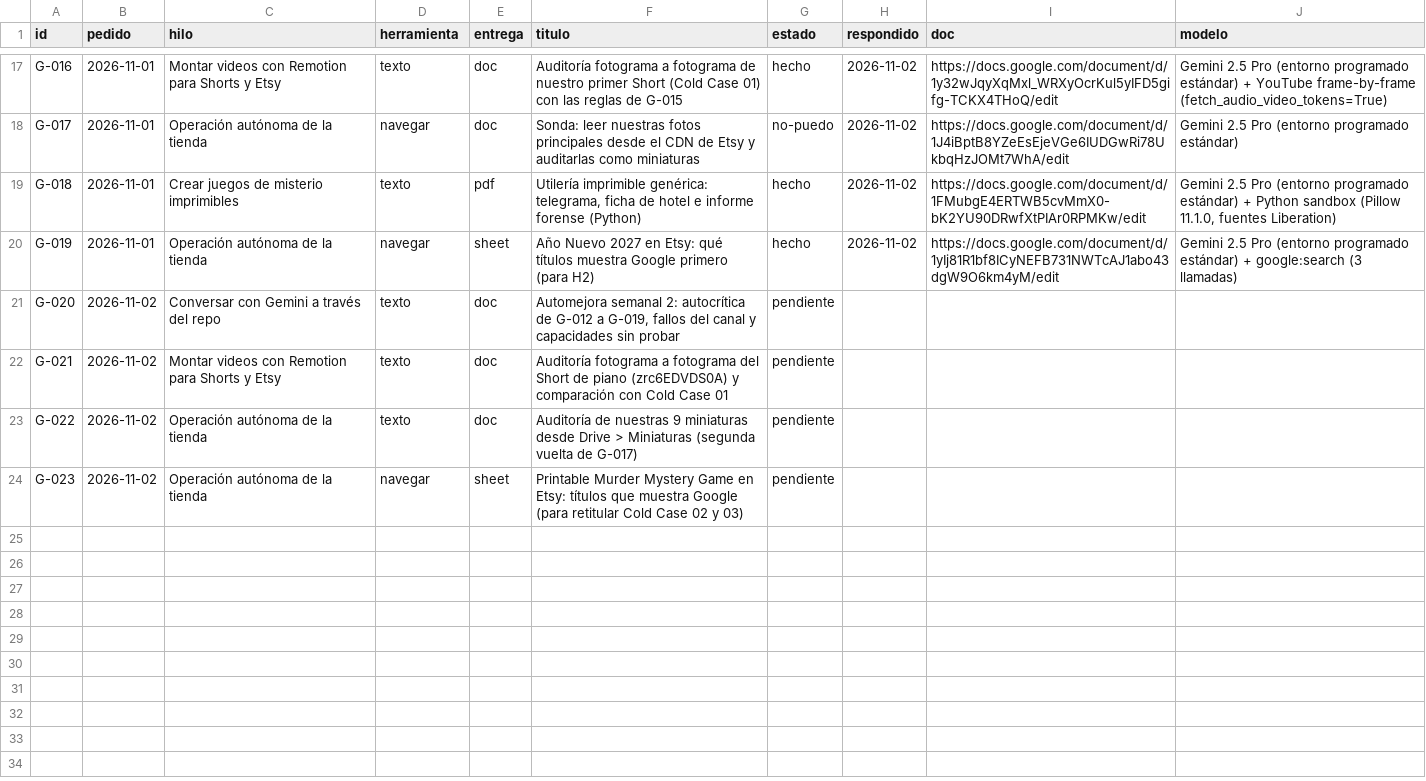
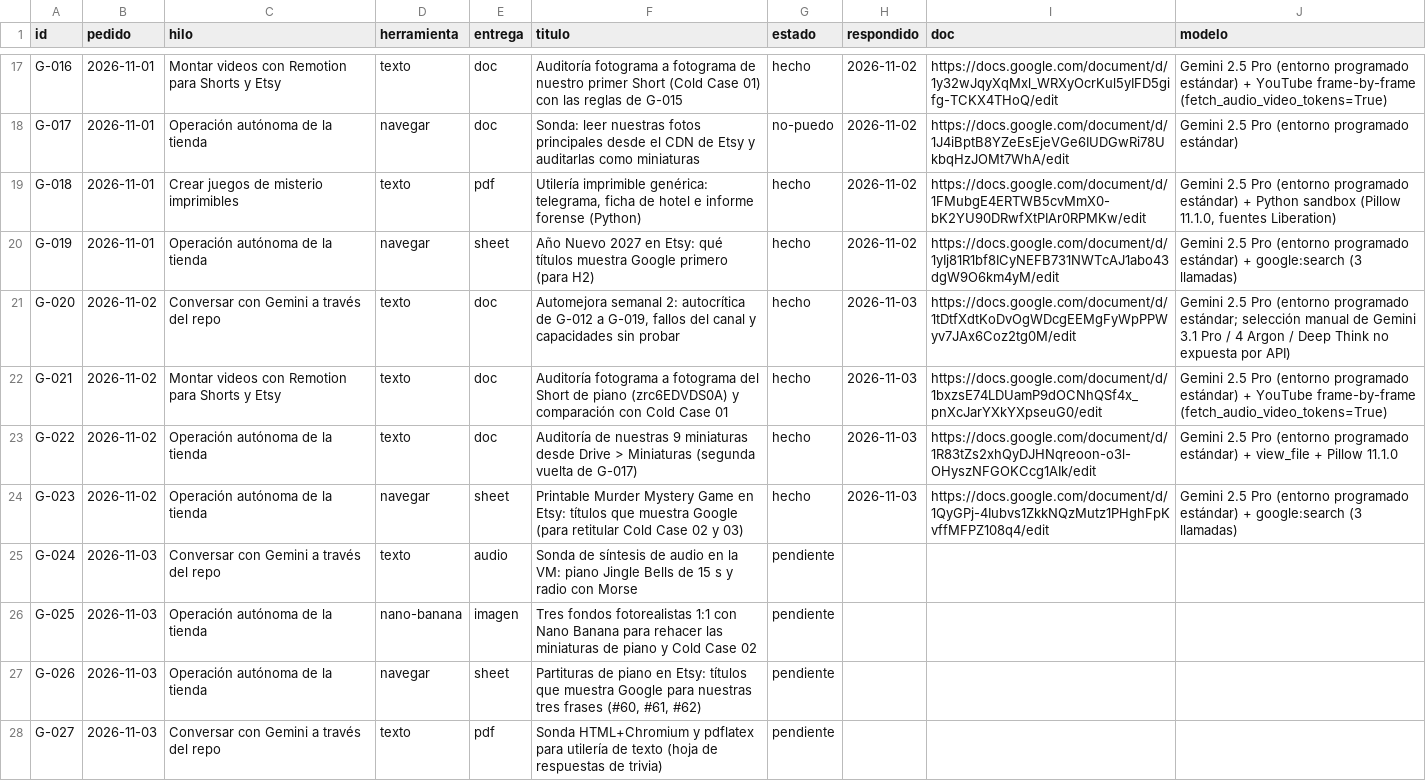
Before and after one commit to cdevidts/NLPAGE, a CSV file: gemini/registro.csv, drawn as a sheet; only a part is shown, gaps mark what is left out.

```diff
--- a/gemini/registro.csv
+++ b/gemini/registro.csv
@@ -20,5 +20,9 @@ G-018,2026-11-01,Crear juegos de misterio imprimibles,texto,pdf,"Utilería impri
 G-019,2026-11-01,Operación autónoma de la tienda,navegar,sheet,Año Nuevo 2027 en Etsy: qué títulos muestra Google primero (para H2),hecho,2026-11-02,https://docs.google.com/document/d/1yIj81R1bf8ICyNEFB731NWTcAJ1abo43dgW9O6km4yM/edit,Gemini 2.5 Pro (entorno programado estándar) + google:search (3 llamadas)
-G-020,2026-11-02,Conversar con Gemini a través del repo,texto,doc,"Automejora semanal 2: autocrítica de G-012 a G-019, fallos del canal y capacidades sin probar",pendiente,,,
-G-021,2026-11-02,Montar videos con Remotion para Shorts y Etsy,texto,doc,Auditoría fotograma a fotograma del Short de piano (zrc6EDVDS0A) y comparación con Cold Case 01,pendiente,,,
-G-022,2026-11-02,Operación autónoma de la tienda,texto,doc,Auditoría de nuestras 9 miniaturas desde Drive > Miniaturas (segunda vuelta de G-017),pendiente,,,
-G-023,2026-11-02,Operación autónoma de la tienda,navegar,sheet,Printable Murder Mystery Game en Etsy: títulos que muestra Google (para retitular Cold Case 02 y 03),pendiente,,,
+G-020,2026-11-02,Conversar con Gemini a través del repo,texto,doc,"Automejora semanal 2: autocrítica de G-012 a G-019, fallos del canal y capacidades sin probar",hecho,2026-11-03,https://docs.google.com/document/d/1tDtfXdtKoDvOgWDcgEEMgFyWpPPWyv7JAx6Coz2tg0M/edit,Gemini 2.5 Pro (entorno programado estándar; selección manual de Gemini 3.1 Pro / 4 Argon / Deep Think no expuesta por API)
+G-021,2026-11-02,Montar videos con Remotion para Shorts y Etsy,texto,doc,Auditoría fotograma a fotograma del Short de piano (zrc6EDVDS0A) y comparación con Cold Case 01,hecho,2026-11-03,https://docs.google.com/document/d/1bxzsE74LDUamP9dOCNhQSf4x_pnXcJarYXkYXpseuG0/edit,Gemini 2.5 Pro (entorno programado estándar) + YouTube frame-by-frame (fetch_audio_video_tokens=True)
+G-022,2026-11-02,Operación autónoma de la tienda,texto,doc,Auditoría de nuestras 9 miniaturas desde Drive > Miniaturas (segunda vuelta de G-017),hecho,2026-11-03,https://docs.google.com/document/d/1R83tZs2xhQyDJHNqreoon-o3l-OHyszNFGOKCcg1AIk/edit,Gemini 2.5 Pro (entorno programado estándar) + view_file + Pillow 11.1.0
+G-023,2026-11-02,Operación autónoma de la tienda,navegar,sheet,Printable Murder Mystery Game en Etsy: títulos que muestra Google (para retitular Cold Case 02 y 03),hecho,2026-11-03,https://docs.google.com/document/d/1QyGPj-4Iubvs1ZkkNQzMutz1PHghFpKvffMFPZ108q4/edit,Gemini 2.5 Pro (entorno programado estándar) + google:search (3 llamadas)
+G-024,2026-11-03,Conversar con Gemini a través del repo,texto,audio,Sonda de síntesis de audio en la VM: piano Jingle Bells de 15 s y radio con Morse,pendiente,,,
+G-025,2026-11-03,Operación autónoma de la tienda,nano-banana,imagen,Tres fondos fotorealistas 1:1 con Nano Banana para rehacer las miniaturas de piano y Cold Case 02,pendiente,,,
+G-026,2026-11-03,Operación autónoma de la tienda,navegar,sheet,"Partituras de piano en Etsy: títulos que muestra Google para nuestras tres frases (#60, #61, #62)",pendiente,,,
+G-027,2026-11-03,Conversar con Gemini a través del repo,texto,pdf,Sonda HTML+Chromium y pdflatex para utilería de texto (hoja de respuestas de trivia),pendiente,,,
```
Also changed, not shown: 17 other files.
